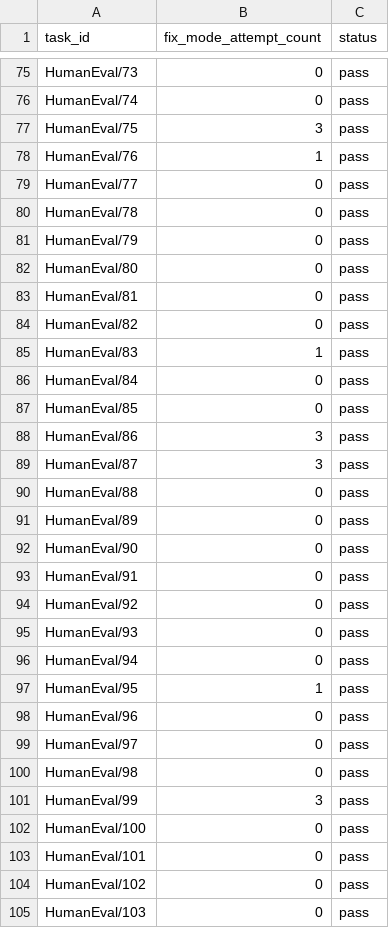
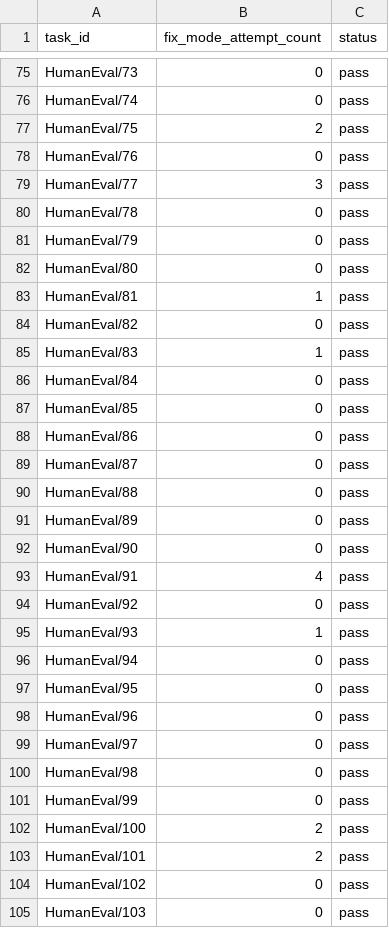
Before and after one commit to TheOpenSI/SYNKRASIS, a CSV file: experiment_results/qwen2.5-coder_HumanEval_results_pass@5.csv (was experiment_results/qwen2.5-coder_HumanEval_results_debug_span.csv), drawn as a sheet; only a part is shown, gaps mark what is left out; the diff covers the shown part only.

```diff
--- a/experiment_results/qwen2.5-coder_HumanEval_results_debug_span.csv
+++ b/experiment_results/qwen2.5-coder_HumanEval_results_pass@5.csv
@@ -76,5 +76,5 @@ HumanEval/73,0,pass
 HumanEval/74,0,pass
-HumanEval/75,3,pass
-HumanEval/76,1,pass
-HumanEval/77,0,pass
+HumanEval/75,2,pass
+HumanEval/76,0,pass
+HumanEval/77,3,pass
 HumanEval/78,0,pass
@@ -82,3 +82,3 @@ HumanEval/79,0,pass
 HumanEval/80,0,pass
-HumanEval/81,0,pass
+HumanEval/81,1,pass
 HumanEval/82,0,pass
@@ -87,4 +87,4 @@ HumanEval/84,0,pass
 HumanEval/85,0,pass
-HumanEval/86,3,pass
-HumanEval/87,3,pass
+HumanEval/86,0,pass
+HumanEval/87,0,pass
 HumanEval/88,0,pass
@@ -92,7 +92,7 @@ HumanEval/89,0,pass
 HumanEval/90,0,pass
-HumanEval/91,0,pass
+HumanEval/91,4,pass
 HumanEval/92,0,pass
-HumanEval/93,0,pass
+HumanEval/93,1,pass
 HumanEval/94,0,pass
-HumanEval/95,1,pass
+HumanEval/95,0,pass
 HumanEval/96,0,pass
@@ -100,5 +100,5 @@ HumanEval/97,0,pass
 HumanEval/98,0,pass
-HumanEval/99,3,pass
-HumanEval/100,0,pass
-HumanEval/101,0,pass
+HumanEval/99,0,pass
+HumanEval/100,2,pass
+HumanEval/101,2,pass
 HumanEval/102,0,pass
```
Also changed, not shown: 46 edited cells elsewhere in this file, 5 other files.
